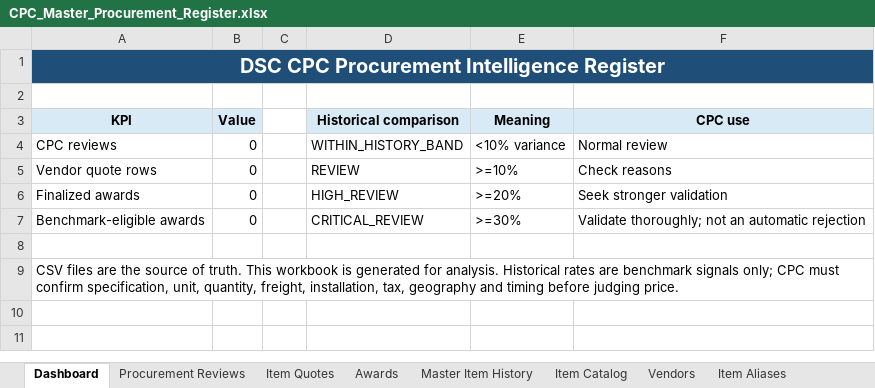
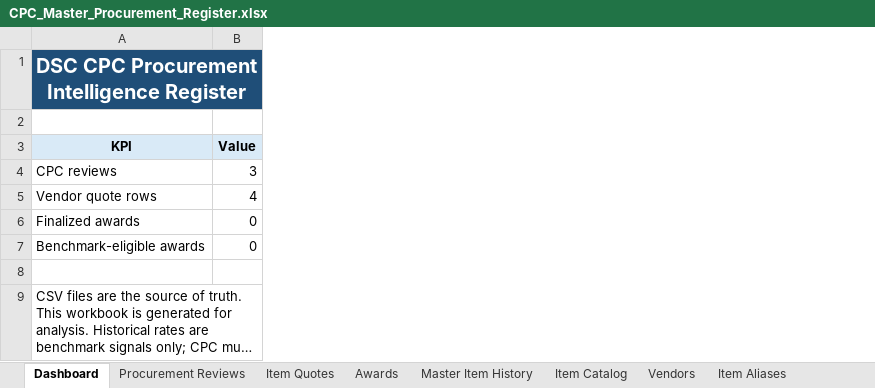
Before and after one commit to knightfox789/dsc-humanizer, an Excel workbook: skills/cpc-review/outputs/CPC_Master_Procurement_Register.xlsx, sheet Dashboard, drawn as a sheet; long unchanged cells end in …; values as stored, in another font and other column widths than the file's, no borders; 1 other sheet too large or unreadable and not compared; the diff names each change by its address in the sheet, - before the commit and + after, or states it on an @@ line.

Commit message:
Regenerate CPC master workbook after historical backfill

```diff
--- a/skills/cpc-review/outputs/CPC_Master_Procurement_Register.xlsx (sheet Dashboard)
+++ b/skills/cpc-review/outputs/CPC_Master_Procurement_Register.xlsx (sheet Dashboard)
-column C, empty
-column D (Historical comparison), rows 4-7: WITHIN_HISTORY_BAND | REVIEW | HIGH_REVIEW | CRITICAL_REVIEW
-column E (Meaning), rows 4-7: <10% variance | >=10% | >=20% | >=30%
-column F (CPC use), rows 4-7: Normal review | Check reasons | Seek stronger validation | Validate thoroughly; not an automatic rejection
-B4 (Value): 0
+B4 (Value): 3
-B5 (Value): 0
+B5 (Value): 4
```
Also changed, not shown: sheet Item Quotes, sheet Procurement Reviews, sheet Vendors, sheet Item Catalog.
